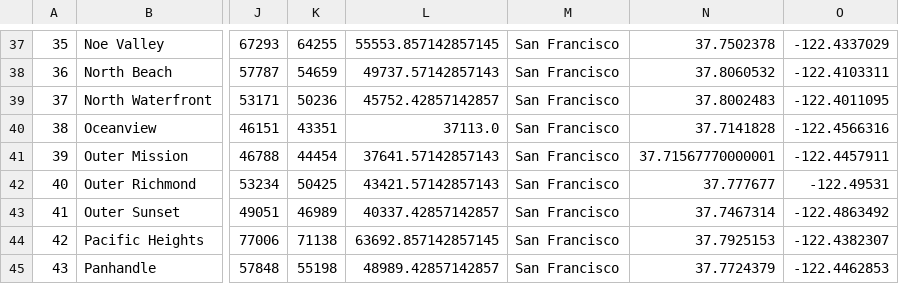
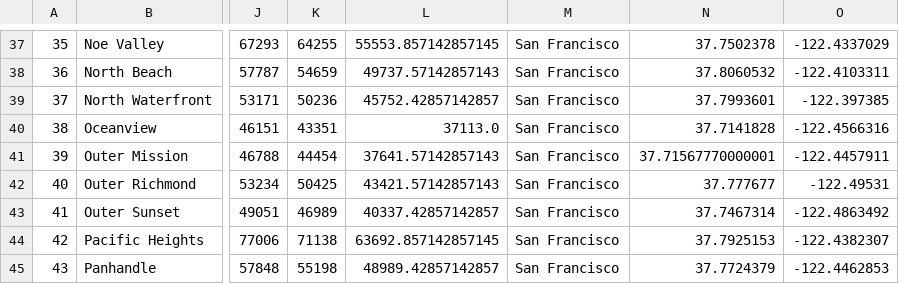
Before and after one commit to rochiecuevas/shared_accommodations, a CSV file: Rent Data/rent.csv, drawn as a sheet; only a part is shown, gaps mark what is left out; the diff names each change by its address in the sheet, - before the commit and + after, or states it on an @@ line.

```diff
--- a/Rent Data/rent.csv
+++ b/Rent Data/rent.csv
-N39: 37.8002483
+N39: 37.7993601
-O39: -122.4011095
+O39: -122.397385
```
Also changed, not shown: 7 other files.
